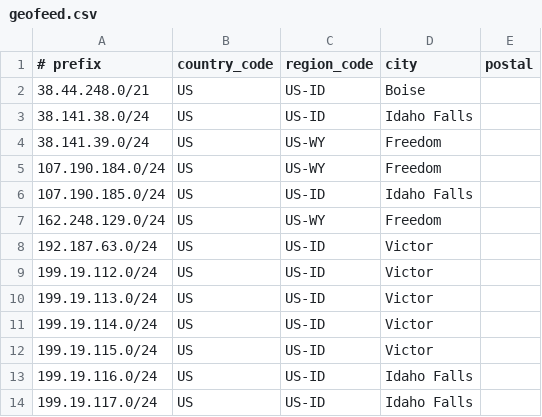
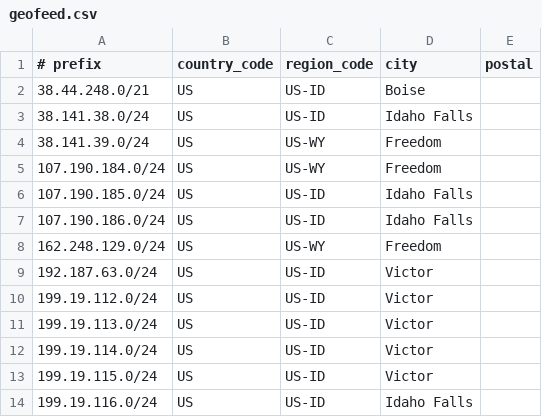
Before and after one commit to SSC-DevOPS/SSC-Geofeed, a CSV file: geofeed.csv, drawn as a sheet; only a part is shown; the shorter side is filled out with more unchanged rows.

Commit message:
Update geofeed.csv
Adding 107.190.186.0/24 for IF

```diff
--- a/geofeed.csv
+++ b/geofeed.csv
@@ -6,2 +6,3 @@
 107.190.185.0/24,US,US-ID,Idaho Falls,
+107.190.186.0/24,US,US-ID,Idaho Falls,
 162.248.129.0/24,US,US-WY,Freedom,
```
